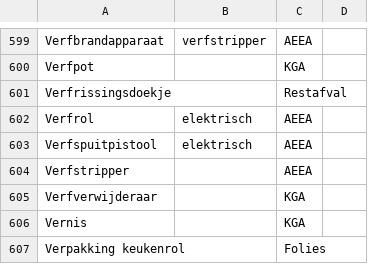
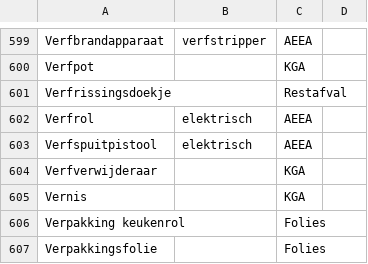
Before and after one commit to hapytex/afvalalfabet, a CSV file: data/data.csv, drawn as a sheet; only a part is shown, gaps mark what is left out; the shorter side is filled out with more unchanged rows.

```diff
--- a/data/data.csv
+++ b/data/data.csv
@@ -603,3 +603,2 @@ Verfrol,elektrisch,AEEA,
 Verfspuitpistool,elektrisch,AEEA,
-Verfstripper,,AEEA,
 Verfverwijderaar,,KGA,
```
Also changed, not shown: data/synonyms.csv.
